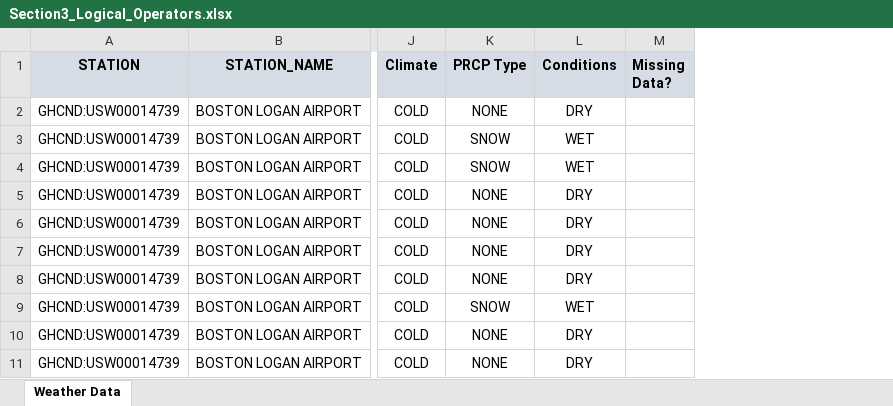
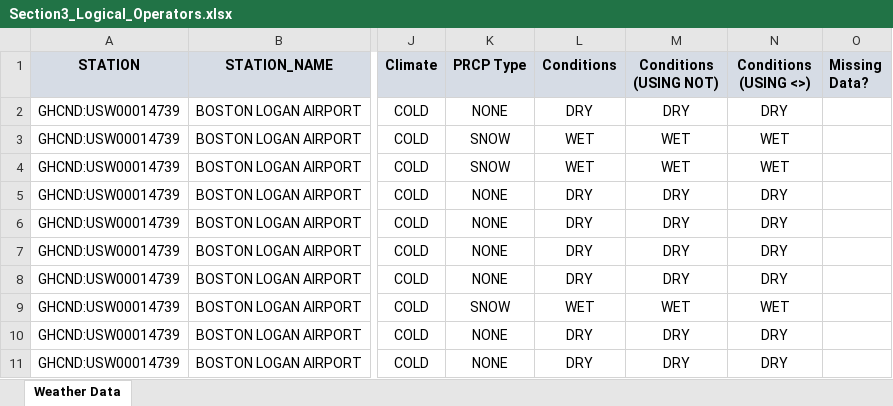
Before and after one commit to SitiAminatus/ExcelFormula, an Excel workbook: Section3_Logical_Operators.xlsx, sheet Weather Data, drawn as a sheet; only a part is shown, gaps mark what is left out; values as stored, in another font and other column widths than the file's, no borders; the diff names each change by its address in the sheet, - before the commit and + after, or states it on an @@ line.

Commit message:
Add files via upload

```diff
--- a/Section3_Logical_Operators.xlsx (sheet Weather Data)
+++ b/Section3_Logical_Operators.xlsx (sheet Weather Data)
+column M (Conditions (USING NOT)), rows 2-11: DRY | WET | WET | DRY | DRY | DRY | DRY | WET | DRY | DRY
+column N (Conditions (USING <>)), rows 2-11: DRY | WET | WET | DRY | DRY | DRY | DRY | WET | DRY | DRY
```
